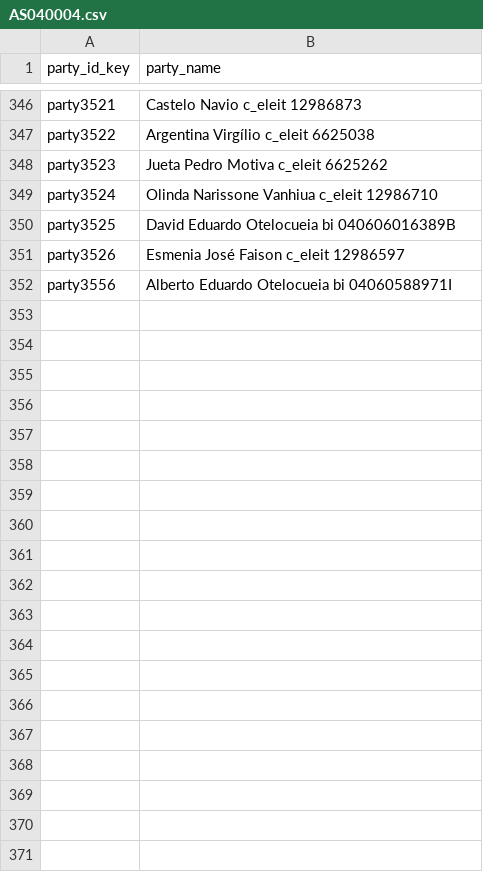
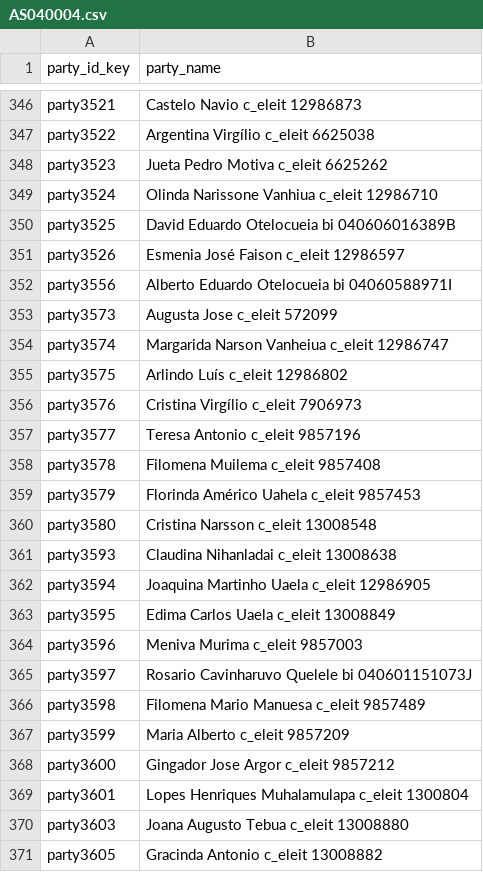
Before and after one commit to TerraFirmaMozambique/legend-odk-forms, a CSV file: L_registo_parcelas/LEGEND_L_registo_parcelas_cduats-media/AS040004.csv, drawn as a sheet; only a part is shown, gaps mark what is left out; the diff covers the shown part only.

```diff
--- a/L_registo_parcelas/LEGEND_L_registo_parcelas_cduats-media/AS040004.csv
+++ b/L_registo_parcelas/LEGEND_L_registo_parcelas_cduats-media/AS040004.csv
@@ -352 +352,20 @@ party3526,Esmenia José Faison c_eleit 12986597
 party3556,Alberto Eduardo Otelocueia bi 04060588971I
+party3573,Augusta Jose c_eleit 572099
+party3574,Margarida Narson Vanheiua c_eleit 12986747
+party3575,Arlindo Luís c_eleit 12986802
+party3576,Cristina Virgílio c_eleit 7906973
+party3577,Teresa Antonio c_eleit 9857196
+party3578,Filomena Muilema c_eleit 9857408
+party3579,Florinda Américo Uahela c_eleit 9857453
+party3580,Cristina Narsson c_eleit 13008548
+party3593,Claudina Nihanladai c_eleit 13008638
+party3594,Joaquina Martinho Uaela c_eleit 12986905
+party3595,Edima Carlos Uaela c_eleit 13008849
+party3596,Meniva Murima c_eleit 9857003
+party3597,Rosario Cavinharuvo Quelele bi 040601151073J
+party3598,Filomena Mario Manuesa c_eleit 9857489
+party3599,Maria Alberto c_eleit 9857209
+party3600,Gingador Jose Argor c_eleit 9857212
+party3601,Lopes Henriques Muhalamulapa c_eleit 1300804
+party3603,Joana Augusto Tebua c_eleit 13008880
+party3605,Gracinda Antonio c_eleit 13008882
```
Also changed, not shown: 50 added rows elsewhere in this file, L_registo_parcelas/LEGEND_L_registo_parcelas_cduats-media/AS040019.csv, L_registo_parcelas/LEGEND_L_registo_parcelas_cduats-media/AS040020.csv, 2 other files.
